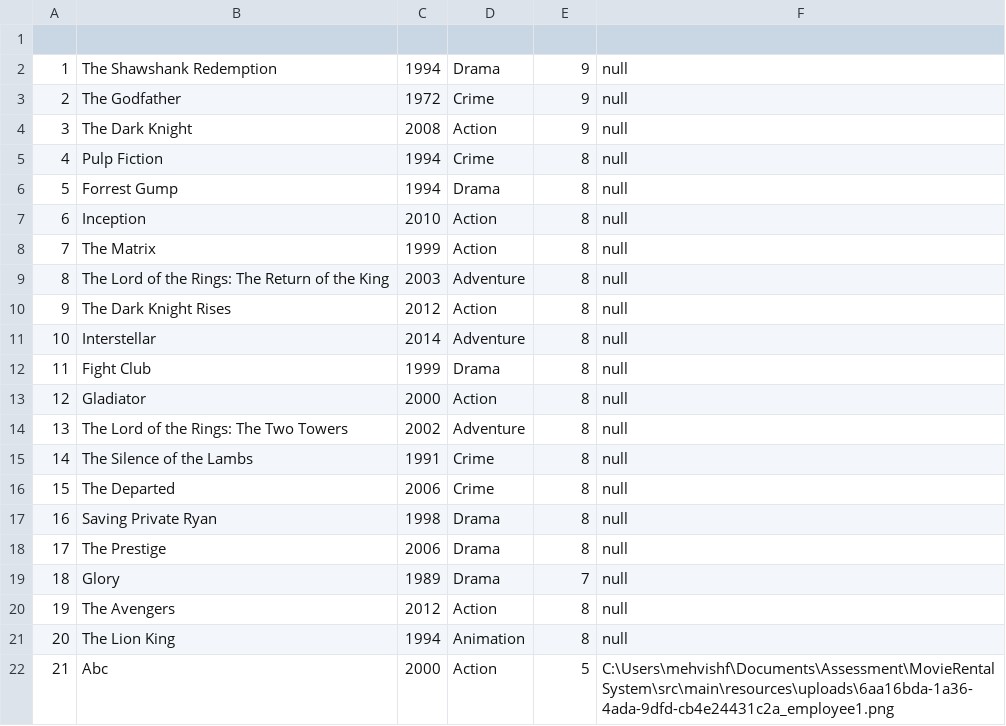
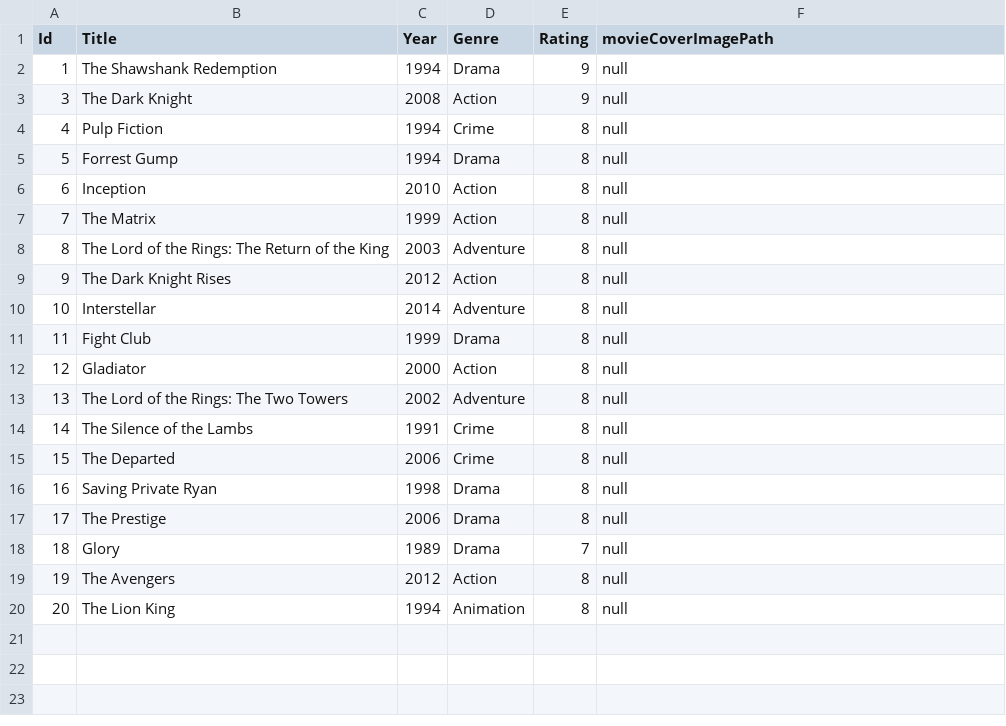
Before and after one commit to FansopkarMehvish/MovieSystem, a CSV file: data.csv, drawn as a sheet; removed rows and columns are numbered as before the commit, all else as after; the diff names each change by its address in the sheet, - before the commit and + after, or states it on an @@ line.

```diff
--- a/data.csv
+++ b/data.csv
-row 1: (empty)
+row 1: Id | Title | Year | Genre | Rating | movieCoverImagePath
-row 3: 2 | The Godfather | 1972 | Crime | 9 | null
-row 22: 21 | Abc | 2000 | Action | 5 | C:\Users\mehvishf\Documents\Assessment\MovieRentalSystem\src\main\resources\uploads\6aa16bda-1a36-4ada-9dfd-cb4e24431c2a_employee1.png
```
Also changed, not shown: 12 other files.
